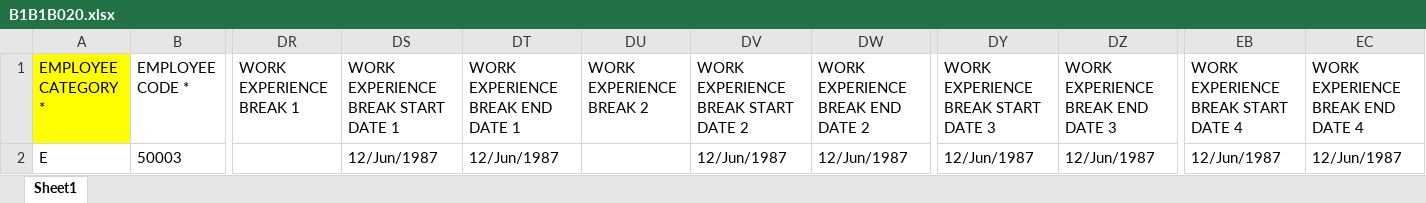
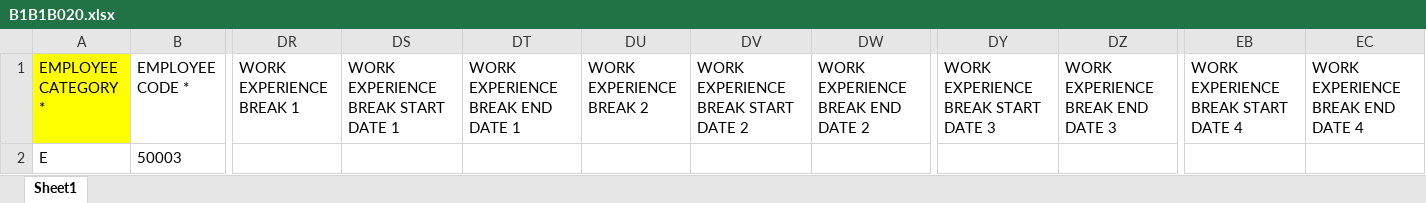
Before and after one commit to AccuraInnovates/AccuraInnovatesRepo, an Excel workbook: wwwroot/Uploads/B1B1B020.xlsx, sheet Sheet1, drawn as a sheet; only a part is shown, gaps mark what is left out; values as stored, in another font and other column widths than the file's, no borders; the diff names each change by its address in the sheet, - before the commit and + after, or states it on an @@ line.

```diff
--- a/wwwroot/Uploads/B1B1B020.xlsx (sheet Sheet1)
+++ b/wwwroot/Uploads/B1B1B020.xlsx (sheet Sheet1)
-DS2: 12/Jun/1987
+DS2: (empty)
-DT2 (WORK EXPERIENCE BREAK END DATE 1): 12/Jun/1987
+DT2 (WORK EXPERIENCE BREAK END DATE 1): (empty)
-DV2: 12/Jun/1987
+DV2: (empty)
-DW2 (WORK EXPERIENCE BREAK END DATE 2): 12/Jun/1987
+DW2 (WORK EXPERIENCE BREAK END DATE 2): (empty)
-DY2: 12/Jun/1987
+DY2: (empty)
-DZ2 (WORK EXPERIENCE BREAK END DATE 3): 12/Jun/1987
+DZ2 (WORK EXPERIENCE BREAK END DATE 3): (empty)
-EB2: 12/Jun/1987
+EB2: (empty)
-EC2 (WORK EXPERIENCE BREAK END DATE 4): 12/Jun/1987
+EC2 (WORK EXPERIENCE BREAK END DATE 4): (empty)
```
Also changed, not shown: 17 other files.
